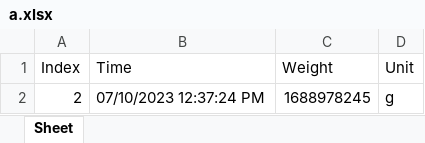
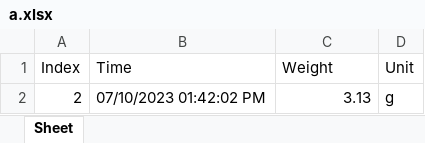
Before and after one commit to LordUky/APSAP-undergraduate-research, an Excel workbook: photo_folder/N/38/478130/4419430/1/finds/individual/1/a.xlsx, sheet Sheet, drawn as a sheet; values as stored, in another font and other column widths than the file's, no borders; the diff names each change by its address in the sheet, - before the commit and + after, or states it on an @@ line.

```diff
--- a/photo_folder/N/38/478130/4419430/1/finds/individual/1/a.xlsx (sheet Sheet)
+++ b/photo_folder/N/38/478130/4419430/1/finds/individual/1/a.xlsx (sheet Sheet)
-B2 (Time): 07/10/2023 12:37:24 PM
+B2 (Time): 07/10/2023 01:42:02 PM
-C2 (Weight): 1688978245
+C2 (Weight): 3.13
```
Also changed, not shown: 22 other files.
